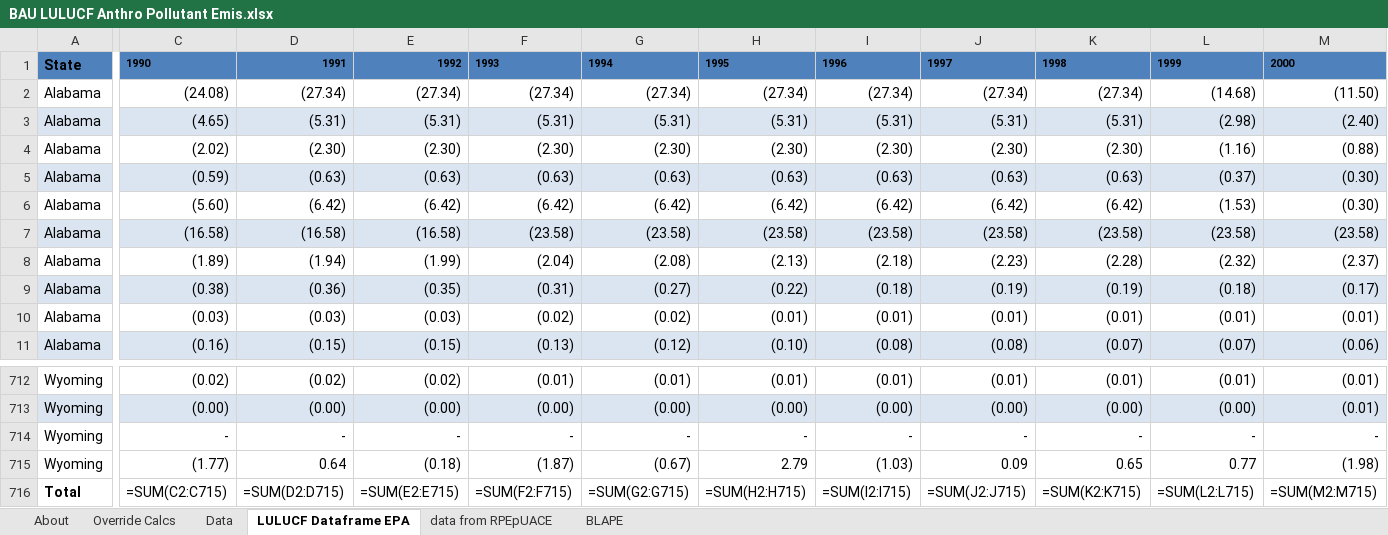
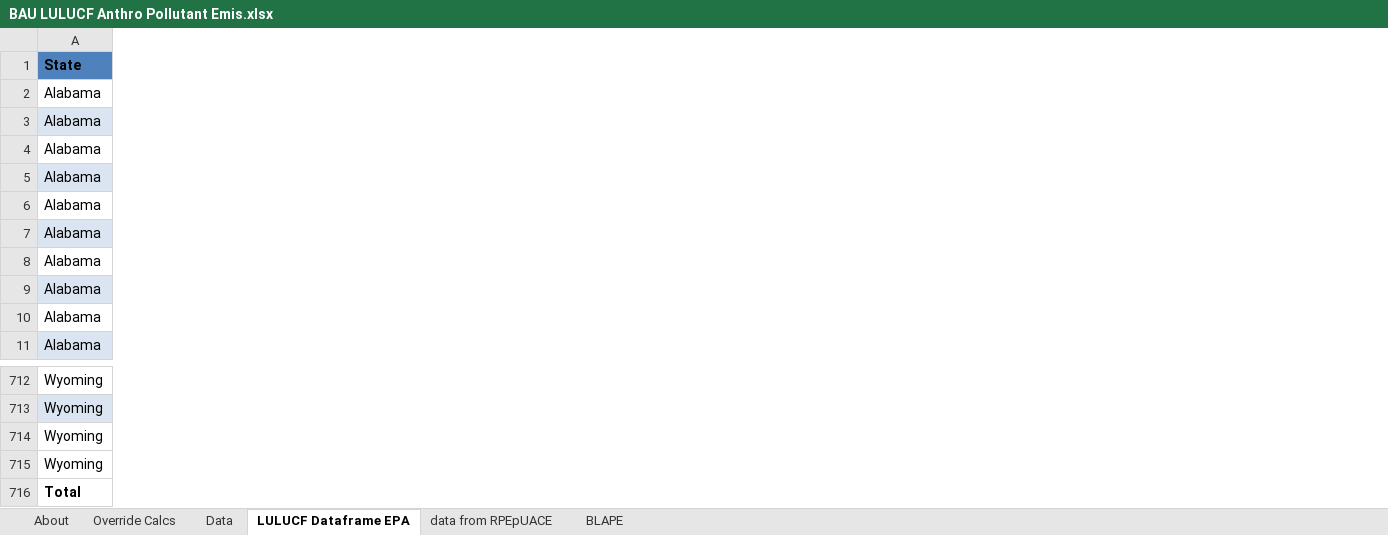
Before and after one commit to EnergyInnovation/eps-california, an Excel workbook: InputData/land/BLAPE/BAU LULUCF Anthro Pollutant Emis.xlsx, sheet LULUCF Dataframe EPA, drawn as a sheet; only a part is shown, gaps mark what is left out; values as stored, in another font and other column widths than the file's, no borders; formulas without a stored value are shown as written; the diff covers the shown part only; the diff names each change by its address in the sheet, - before the commit and + after, or states it on an @@ line.

```diff
--- a/InputData/land/BLAPE/BAU LULUCF Anthro Pollutant Emis.xlsx (sheet LULUCF Dataframe EPA)
+++ b/InputData/land/BLAPE/BAU LULUCF Anthro Pollutant Emis.xlsx (sheet LULUCF Dataframe EPA)
@@ column C hidden, rows 1-11: 1990 | (24.08) | (4.65) | (2.02) | (0.59) | (5.60) | (16.58) | (1.89) | (0.38) | (0.03) | (0.16); rows 712-716: (0.02) | (0.00) | - | (1.77) | =SUM(C2:C715) @@
@@ column D hidden, rows 1-11: 1991 | (27.34) | (5.31) | (2.30) | (0.63) | (6.42) | (16.58) | (1.94) | (0.36) | (0.03) | (0.15); rows 712-716: (0.02) | (0.00) | - | 0.64 | =SUM(D2:D715) @@
@@ column E hidden, rows 1-11: 1992 | (27.34) | (5.31) | (2.30) | (0.63) | (6.42) | (16.58) | (1.99) | (0.35) | (0.03) | (0.15); rows 712-716: (0.02) | (0.00) | - | (0.18) | =SUM(E2:E715) @@
@@ column F hidden, rows 1-11: 1993 | (27.34) | (5.31) | (2.30) | (0.63) | (6.42) | (23.58) | (2.04) | (0.31) | (0.02) | (0.13); rows 712-716: (0.01) | (0.00) | - | (1.87) | =SUM(F2:F715) @@
@@ column G hidden, rows 1-11: 1994 | (27.34) | (5.31) | (2.30) | (0.63) | (6.42) | (23.58) | (2.08) | (0.27) | (0.02) | (0.12); rows 712-716: (0.01) | (0.00) | - | (0.67) | =SUM(G2:G715) @@
@@ column H hidden, rows 1-11: 1995 | (27.34) | (5.31) | (2.30) | (0.63) | (6.42) | (23.58) | (2.13) | (0.22) | (0.01) | (0.10); rows 712-716: (0.01) | (0.00) | - | 2.79 | =SUM(H2:H715) @@
@@ column I hidden, rows 1-11: 1996 | (27.34) | (5.31) | (2.30) | (0.63) | (6.42) | (23.58) | (2.18) | (0.18) | (0.01) | (0.08); rows 712-716: (0.01) | (0.00) | - | (1.03) | =SUM(I2:I715) @@
@@ column J hidden, rows 1-11: 1997 | (27.34) | (5.31) | (2.30) | (0.63) | (6.42) | (23.58) | (2.23) | (0.19) | (0.01) | (0.08); rows 712-716: (0.01) | (0.00) | - | 0.09 | =SUM(J2:J715) @@
@@ column K hidden, rows 1-11: 1998 | (27.34) | (5.31) | (2.30) | (0.63) | (6.42) | (23.58) | (2.28) | (0.19) | (0.01) | (0.07); rows 712-716: (0.01) | (0.00) | - | 0.65 | =SUM(K2:K715) @@
@@ column L hidden, rows 1-11: 1999 | (14.68) | (2.98) | (1.16) | (0.37) | (1.53) | (23.58) | (2.32) | (0.18) | (0.01) | (0.07); rows 712-716: (0.01) | (0.00) | - | 0.77 | =SUM(L2:L715) @@
@@ column M hidden, rows 1-11: 2000 | (11.50) | (2.40) | (0.88) | (0.30) | (0.30) | (23.58) | (2.37) | (0.17) | (0.01) | (0.06); rows 712-716: (0.01) | (0.01) | - | (1.98) | =SUM(M2:M715) @@
```
Also changed, not shown: 16 removed columns and 1 edited cell elsewhere in this sheet, sheet BLAPE, sheet Override Calcs, sheet Data, sheet About, hidden cells, InputData/elec/ARpUIiRC/Ann Ret per Unit Inc in Relative Cost.xlsx, InputData/io-model/BObIC/BAU Output by ISIC Code.xlsx, 21 other files.
